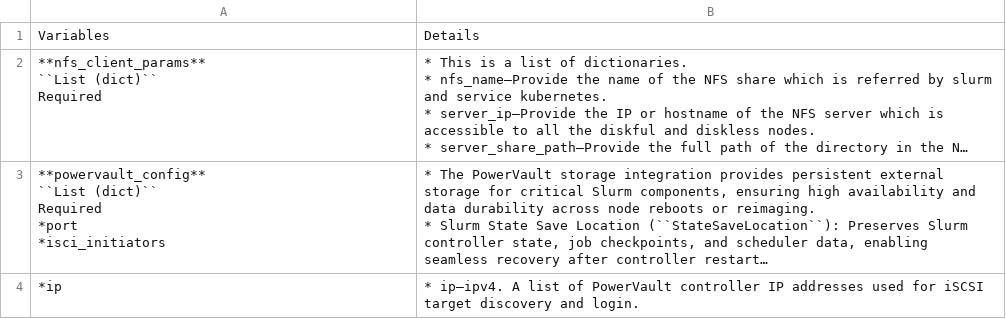
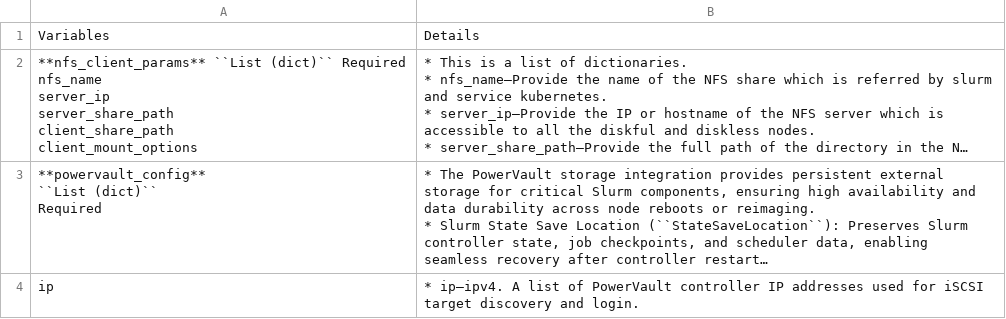
Before and after one commit to vasanthsathya/Doc-Generation, a CSV file: docs/source/Tables/storage_config.csv, drawn as a sheet; long unchanged cells end in …; ↵ is a line break in a cell; the diff names each change by its address in the sheet, - before the commit and + after, or states it on an @@ line.

Commit message:
table

```diff
--- a/docs/source/Tables/storage_config.csv
+++ b/docs/source/Tables/storage_config.csv
-A2: …(dict)`` ↵ Required
+A2: …(dict)`` Required ↵ nfs_name ↵ server_ip ↵ server_share_path ↵ client_share_path ↵ client_mount_options
-A3: …(dict)`` ↵ Required ↵ *port ↵ *isci_initiators
+A3: …(dict)`` ↵ Required
-A4: *ip
+A4: ip
```
